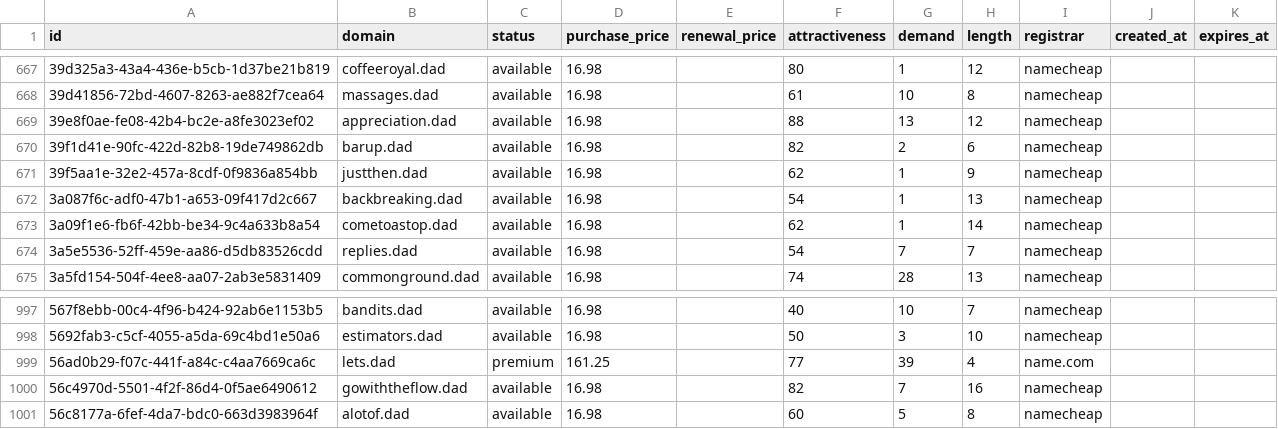
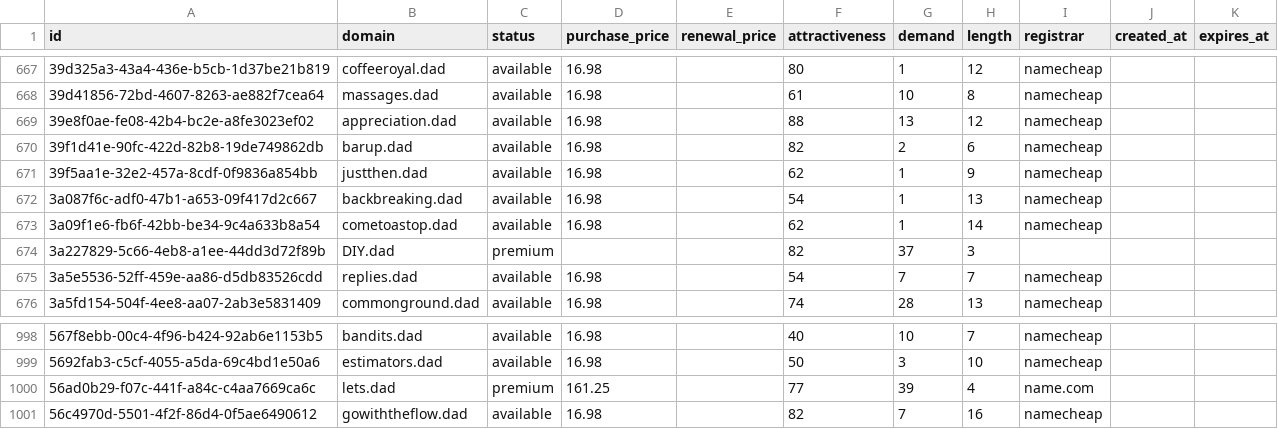
Before and after one commit to UniqueDomains/dad-oneword-domains, a CSV file: dad.csv, drawn as a sheet; only a part is shown, gaps mark what is left out.

Commit message:
Domains update

```diff
--- a/dad.csv
+++ b/dad.csv
@@ -673,2 +673,3 @@ id,domain,status,purchase_price,renewal_price,attractiveness,demand,length,regis
 3a09f1e6-fb6f-42bb-be34-9c4a633b8a54,cometoastop.dad,available,16.98,,62,1,14,namecheap,,
+3a227829-5c66-4eb8-a1ee-44dd3d72f89b,DIY.dad,premium,,,82,37,3,,,
 3a5e5536-52ff-459e-aa86-d5db83526cdd,replies.dad,available,16.98,,54,7,7,namecheap,,
@@ -1000,2 +1001 @@ id,domain,status,purchase_price,renewal_price,attractiveness,demand,length,regis
 56c4970d-5501-4f2f-86d4-0f5ae6490612,gowiththeflow.dad,available,16.98,,82,7,16,namecheap,,
-56c8177a-6fef-4da7-bdc0-663d3983964f,alotof.dad,available,16.98,,60,5,8,namecheap,,
```
Also changed, not shown: 1 other file.
